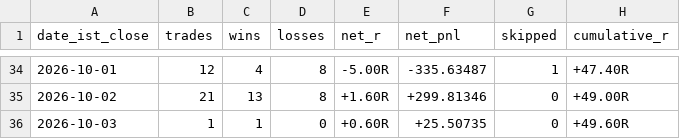
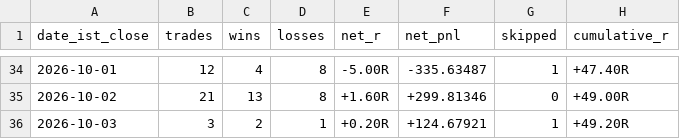
Before and after one commit to shukanwadhawana-cloud/Paper-trading-, a CSV file: paper_daily_performance.csv, drawn as a sheet; only a part is shown, gaps mark what is left out.

```diff
--- a/paper_daily_performance.csv
+++ b/paper_daily_performance.csv
@@ -35,2 +35,2 @@ date_ist_close,trades,wins,losses,net_r,net_pnl,skipped,cumulative_r
 2026-10-02,21,13,8,+1.60R,+299.81346,0,+49.00R
-2026-10-03,1,1,0,+0.60R,+25.50735,0,+49.60R
+2026-10-03,3,2,1,+0.20R,+124.67921,1,+49.20R
```
Also changed, not shown: 1 other file.
